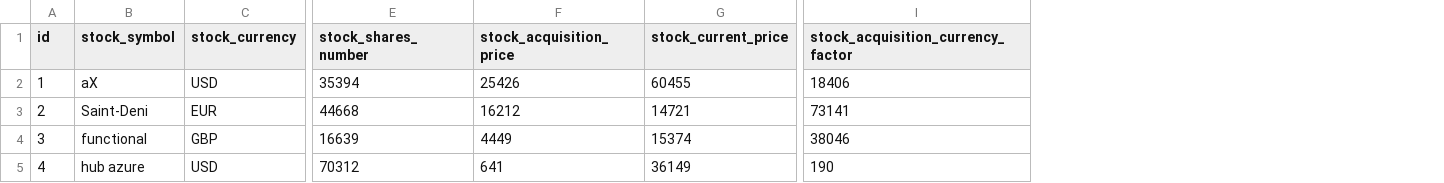
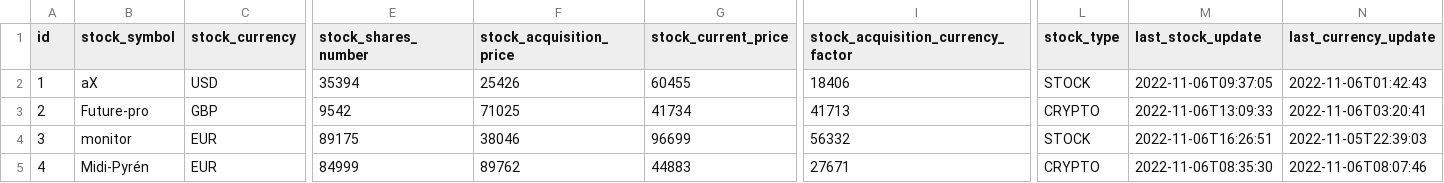
Before and after one commit to normyx/myaccount2, a CSV file: src/main/resources/config/liquibase/fake-data/stock_portfolio_item.csv, drawn as a sheet; only a part is shown, gaps mark what is left out; the diff covers the shown part only; the diff names each change by its address in the sheet, - before the commit and + after, or states it on an @@ line.

Commit message:
Implement CRYPTO + extern config

```diff
--- a/src/main/resources/config/liquibase/fake-data/stock_portfolio_item.csv
+++ b/src/main/resources/config/liquibase/fake-data/stock_portfolio_item.csv
+column L (stock_type), rows 2-5: STOCK | CRYPTO | STOCK | CRYPTO
+column M (last_stock_update), rows 2-5: 2022-11-06T09:37:05 | 2022-11-06T13:09:33 | 2022-11-06T16:26:51 | 2022-11-06T08:35:30
+column N (last_currency_update), rows 2-5: 2022-11-06T01:42:43 | 2022-11-06T03:20:41 | 2022-11-05T22:39:03 | 2022-11-06T08:07:46
-B3 (stock_symbol): Saint-Deni
+B3 (stock_symbol): Future-pro
-C3 (stock_currency): EUR
+C3 (stock_currency): GBP
-E3 (stock_shares_number): 44668
+E3 (stock_shares_number): 9542
-F3 (stock_acquisition_price): 16212
+F3 (stock_acquisition_price): 71025
-G3 (stock_current_price): 14721
+G3 (stock_current_price): 41734
-I3: 73141
+I3: 41713
-B4 (stock_symbol): functional
+B4 (stock_symbol): monitor
-C4 (stock_currency): GBP
+C4 (stock_currency): EUR
-E4 (stock_shares_number): 16639
+E4 (stock_shares_number): 89175
-F4 (stock_acquisition_price): 4449
+F4 (stock_acquisition_price): 38046
-G4 (stock_current_price): 15374
+G4 (stock_current_price): 96699
-I4: 38046
+I4: 56332
-B5 (stock_symbol): hub azure
+B5 (stock_symbol): Midi-Pyrén
-C5 (stock_currency): USD
+C5 (stock_currency): EUR
-E5 (stock_shares_number): 70312
+E5 (stock_shares_number): 84999
-F5 (stock_acquisition_price): 641
+F5 (stock_acquisition_price): 89762
-G5 (stock_current_price): 36149
+G5 (stock_current_price): 44883
-I5: 190
+I5: 27671
```
Also changed, not shown: 60 edited cells elsewhere in this file, 32 other files.
